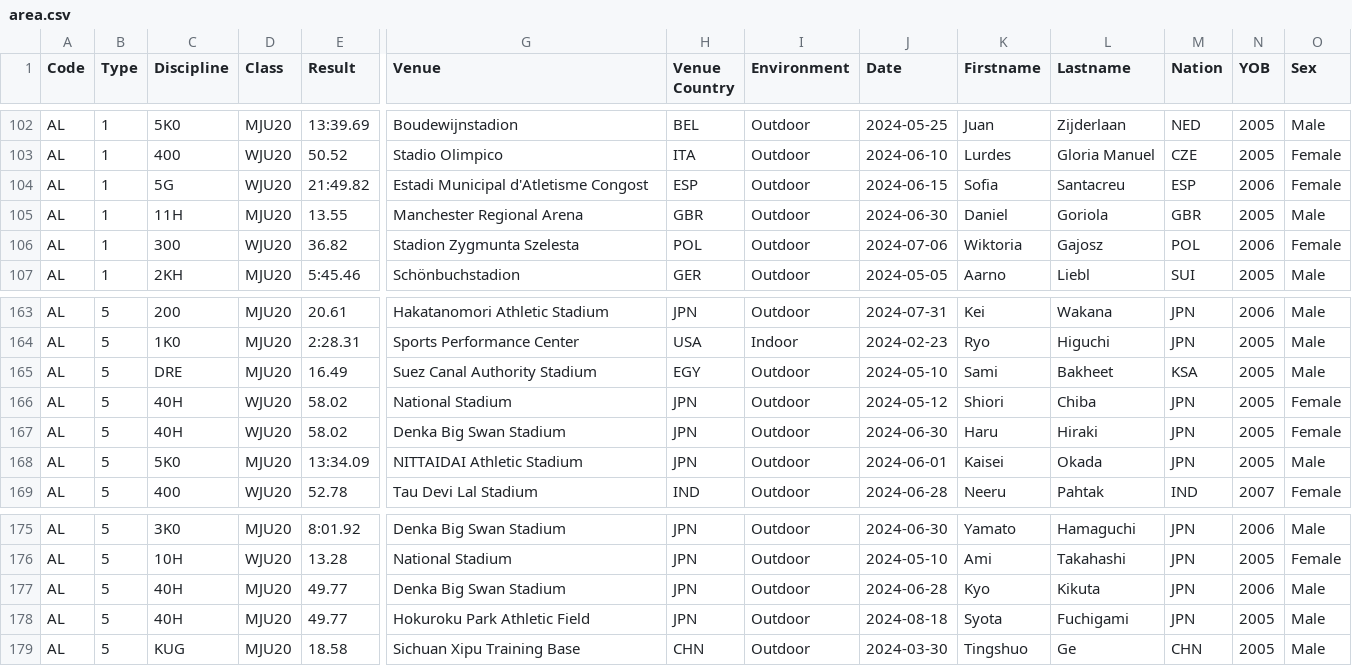
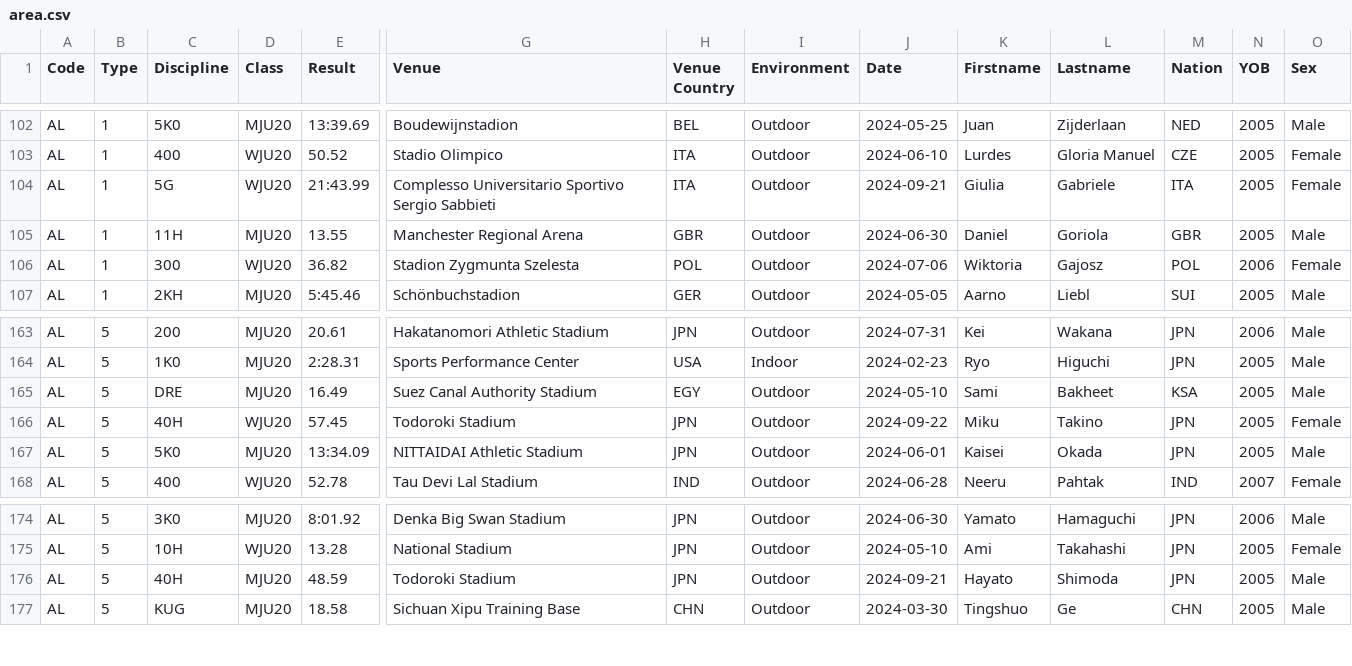
Before and after one commit to nimarion/records, a CSV file: leads/u20/area.csv, drawn as a sheet; only a part is shown, gaps mark what is left out; removed rows and columns are numbered as before the commit, all else as after; rows hold the shown columns only; the diff names each change by its address in the sheet, - before the commit and + after, or states it on an @@ line.

```diff
--- a/leads/u20/area.csv
+++ b/leads/u20/area.csv
-E104 (Result): 21:49.82
+E104 (Result): 21:43.99
-G104 (Venue): Estadi Municipal d'Atletisme Congost
+G104 (Venue): Complesso Universitario Sportivo Sergio Sabbieti
-H104 (Venue Country): ESP
+H104 (Venue Country): ITA
-J104 (Date): 2024-06-15
+J104 (Date): 2024-09-21
-K104 (Firstname): Sofia
+K104 (Firstname): Giulia
-L104 (Lastname): Santacreu
+L104 (Lastname): Gabriele
-M104 (Nation): ESP
+M104 (Nation): ITA
-N104 (YOB): 2006
+N104 (YOB): 2005
-E166 (Result): 58.02
+E166 (Result): 57.45
-G166 (Venue): National Stadium
+G166 (Venue): Todoroki Stadium
-J166 (Date): 2024-05-12
+J166 (Date): 2024-09-22
-K166 (Firstname): Shiori
+K166 (Firstname): Miku
-L166 (Lastname): Chiba
+L166 (Lastname): Takino
-row 167: AL | 5 | 40H | WJU20 | 58.02 | Denka Big Swan Stadium | JPN | Outdoor | 2024-06-30 | Haru | Hiraki | JPN | 2005 | Female
-row 177: AL | 5 | 40H | MJU20 | 49.77 | Denka Big Swan Stadium | JPN | Outdoor | 2024-06-28 | Kyo | Kikuta | JPN | 2006 | Male
-E176 (Result): 49.77
+E176 (Result): 48.59
-G176 (Venue): Hokuroku Park Athletic Field
+G176 (Venue): Todoroki Stadium
-J176 (Date): 2024-08-18
+J176 (Date): 2024-09-21
-K176 (Firstname): Syota
+K176 (Firstname): Hayato
-L176 (Lastname): Fuchigami
+L176 (Lastname): Shimoda
```
Also changed, not shown: leads/u20/world.csv.
